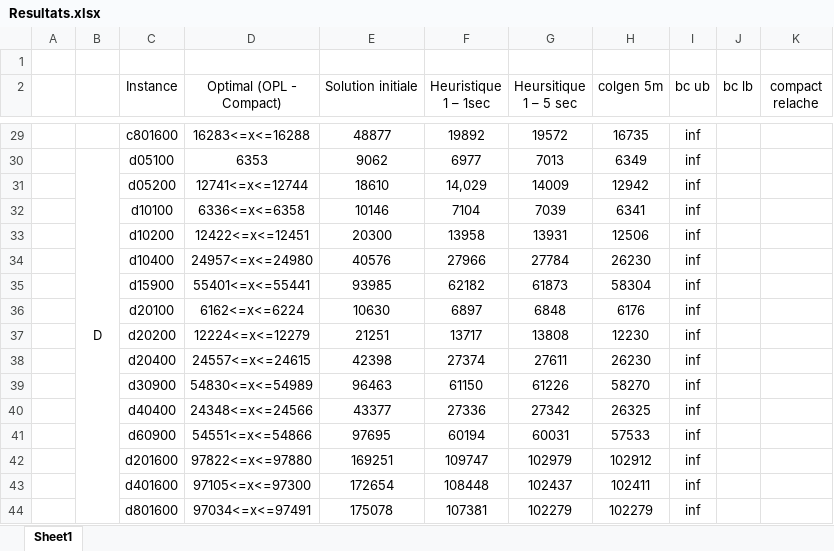
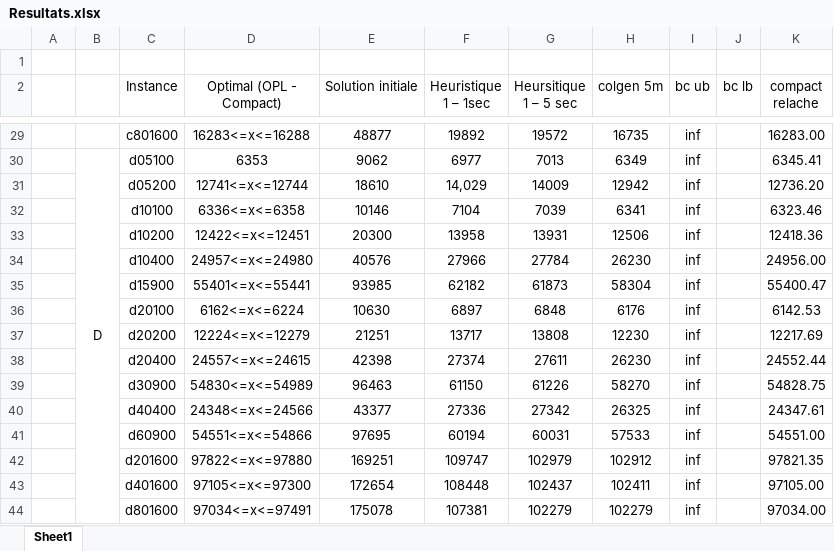
Before and after one commit to Yoctoboy/MPRO-ECMA, an Excel workbook: Resultats.xlsx, sheet Sheet1, drawn as a sheet; only a part is shown, gaps mark what is left out; values as stored, in another font and other column widths than the file's, no borders; the diff covers the shown part only; the diff names each change by its address in the sheet, - before the commit and + after, or states it on an @@ line.

Commit message:
Résultats Compact relâché

```diff
--- a/Resultats.xlsx (sheet Sheet1)
+++ b/Resultats.xlsx (sheet Sheet1)
-K29 (compact relache): (empty)
+K29 (compact relache): 16283.00
-K30 (compact relache): (empty)
+K30 (compact relache): 6345.41
-K31 (compact relache): (empty)
+K31 (compact relache): 12736.20
-K32 (compact relache): (empty)
+K32 (compact relache): 6323.46
-K33 (compact relache): (empty)
+K33 (compact relache): 12418.36
-K34 (compact relache): (empty)
+K34 (compact relache): 24956.00
-K35 (compact relache): (empty)
+K35 (compact relache): 55400.47
-K36 (compact relache): (empty)
+K36 (compact relache): 6142.53
-K37 (compact relache): (empty)
+K37 (compact relache): 12217.69
-K38 (compact relache): (empty)
+K38 (compact relache): 24552.44
-K39 (compact relache): (empty)
+K39 (compact relache): 54828.75
-K40 (compact relache): (empty)
+K40 (compact relache): 24347.61
-K41 (compact relache): (empty)
+K41 (compact relache): 54551.00
-K42 (compact relache): (empty)
+K42 (compact relache): 97821.35
-K43 (compact relache): (empty)
+K43 (compact relache): 97105.00
-K44 (compact relache): (empty)
+K44 (compact relache): 97034.00
```
Also changed, not shown: 26 edited cells elsewhere in this sheet.
